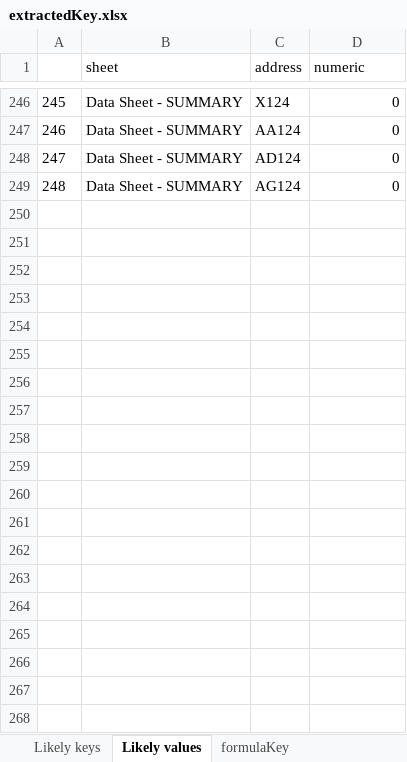
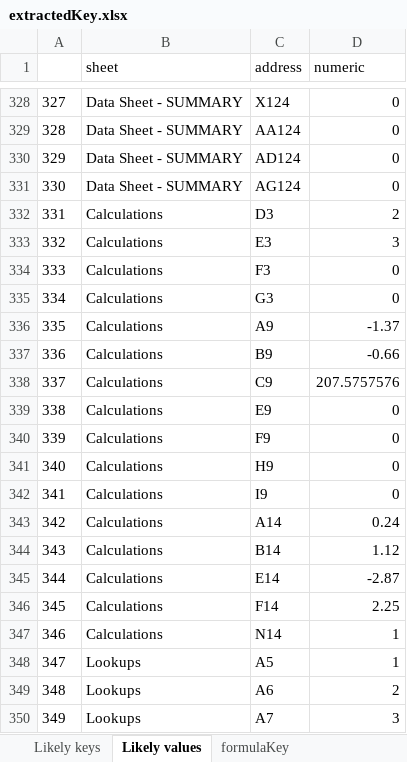
Before and after one commit to afstarke/tidalCulvert_datasheet, an Excel workbook: spreadsheets/extractedKey.xlsx, sheet Likely values, drawn as a sheet; only a part is shown, gaps mark what is left out; values as stored, in another font and other column widths than the file's, no borders; the diff covers the shown part only; the diff names each change by its address in the sheet, - before the commit and + after, or states it on an @@ line.

```diff
--- a/spreadsheets/extractedKey.xlsx (sheet Likely values)
+++ b/spreadsheets/extractedKey.xlsx (sheet Likely values)
@@ column A renumbered between rows 84 and 331 @@
+row 332: 331 | Calculations | D3 | 2
+row 333: 332 | Calculations | E3 | 3
+row 334: 333 | Calculations | F3 | 0
+row 335: 334 | Calculations | G3 | 0
+row 336: 335 | Calculations | A9 | -1.37
+row 337: 336 | Calculations | B9 | -0.66
+row 338: 337 | Calculations | C9 | 207.5757576
+row 339: 338 | Calculations | E9 | 0
+row 340: 339 | Calculations | F9 | 0
+row 341: 340 | Calculations | H9 | 0
+row 342: 341 | Calculations | I9 | 0
+row 343: 342 | Calculations | A14 | 0.24
+row 344: 343 | Calculations | B14 | 1.12
+row 345: 344 | Calculations | E14 | -2.87
+row 346: 345 | Calculations | F14 | 2.25
+row 347: 346 | Calculations | N14 | 1
+row 348: 347 | Lookups | A5 | 1
+row 349: 348 | Lookups | A6 | 2
+row 350: 349 | Lookups | A7 | 3
```
Also changed, not shown: 173 added rows elsewhere in this sheet, sheet Likely keys, sheet formulaKey, spreadsheets/extractedKey_WORKING.xlsx.
